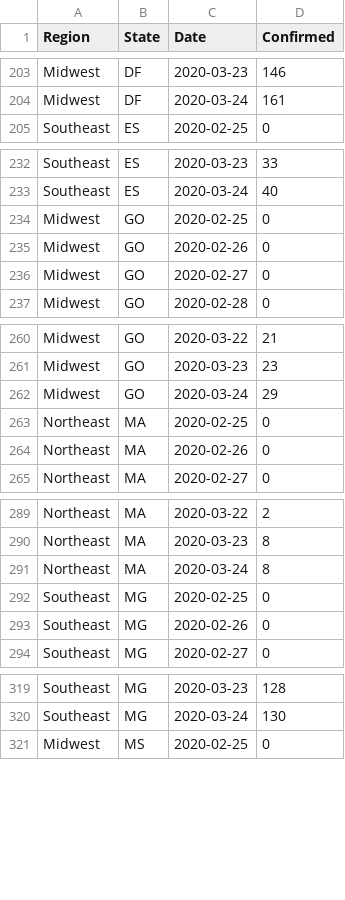
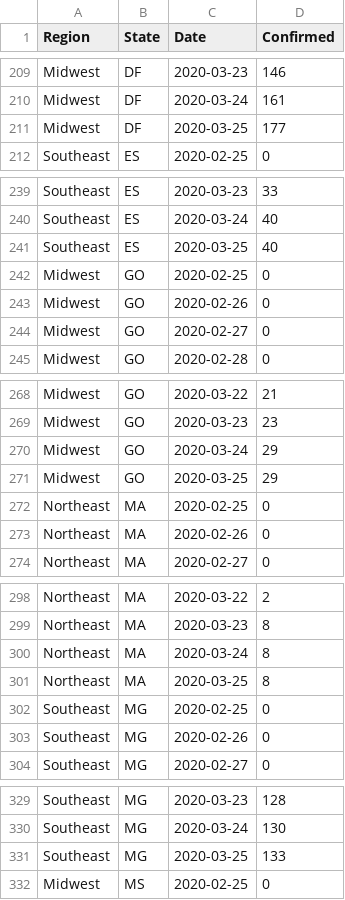
Before and after one commit to pdpcosta/COVID-19_Brazil, a CSV file: COVID-19_Brazil_States_CONFIRMED.csv, drawn as a sheet; only a part is shown, gaps mark what is left out; the diff covers the shown part only; the diff names each change by its address in the sheet, - before the commit and + after, or states it on an @@ line.

```diff
--- a/COVID-19_Brazil_States_CONFIRMED.csv
+++ b/COVID-19_Brazil_States_CONFIRMED.csv
+row 211: Midwest | DF | 2020-03-25 | 177
+row 241: Southeast | ES | 2020-03-25 | 40
+row 271: Midwest | GO | 2020-03-25 | 29
+row 301: Northeast | MA | 2020-03-25 | 8
+row 331: Southeast | MG | 2020-03-25 | 133
```
Also changed, not shown: 22 added rows and 5 edited cells elsewhere in this file.
